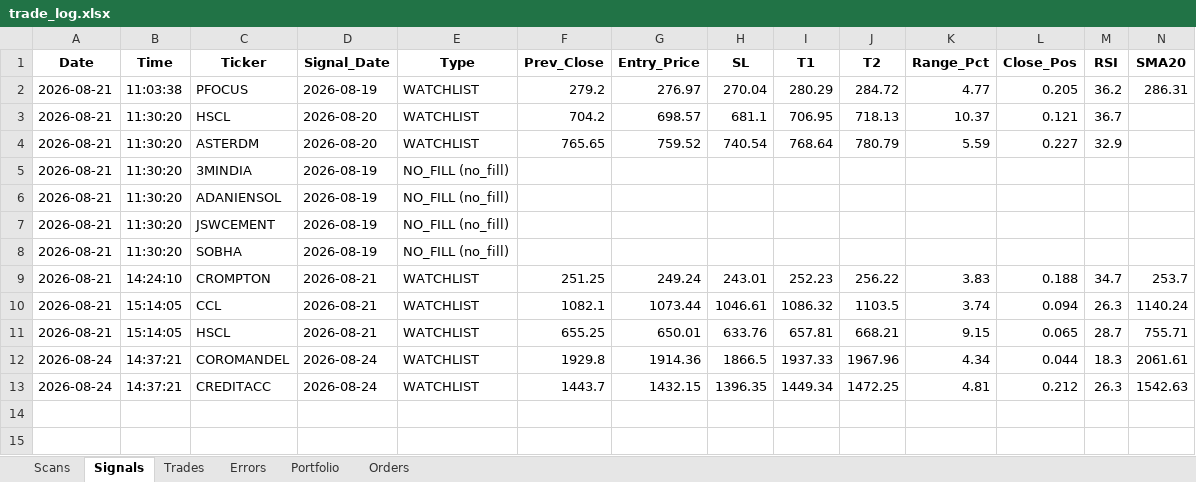
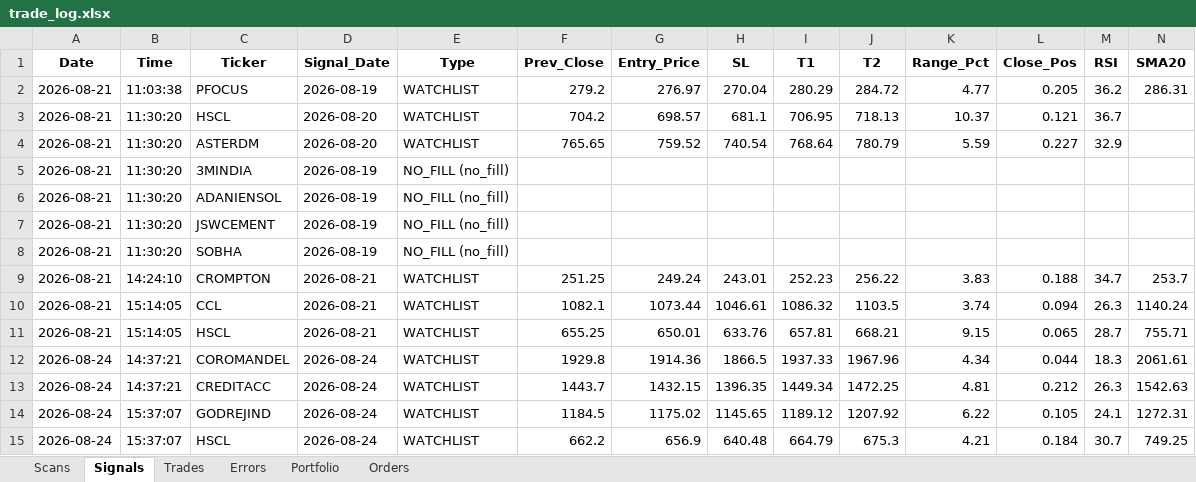
Before and after one commit to thokfoot/nifty500-scanner-bot, an Excel workbook: data/trade_log.xlsx, sheet Signals, drawn as a sheet; only a part is shown; values as stored, in another font and other column widths than the file's, no borders; rows hold the shown columns only; the diff names each change by its address in the sheet, - before the commit and + after, or states it on an @@ line.

```diff
--- a/data/trade_log.xlsx (sheet Signals)
+++ b/data/trade_log.xlsx (sheet Signals)
+row 14: 2026-08-24 | 15:37:07 | GODREJIND | 2026-08-24 | WATCHLIST | 1184.5 | 1175.02 | 1145.65 | 1189.12 | 1207.92 | 6.22 | 0.105 | 24.1 | 1272.31
+row 15: 2026-08-24 | 15:37:07 | HSCL | 2026-08-24 | WATCHLIST | 662.2 | 656.9 | 640.48 | 664.79 | 675.3 | 4.21 | 0.184 | 30.7 | 749.25
```
Also changed, not shown: sheet Scans, sheet Portfolio, 2 other files.
